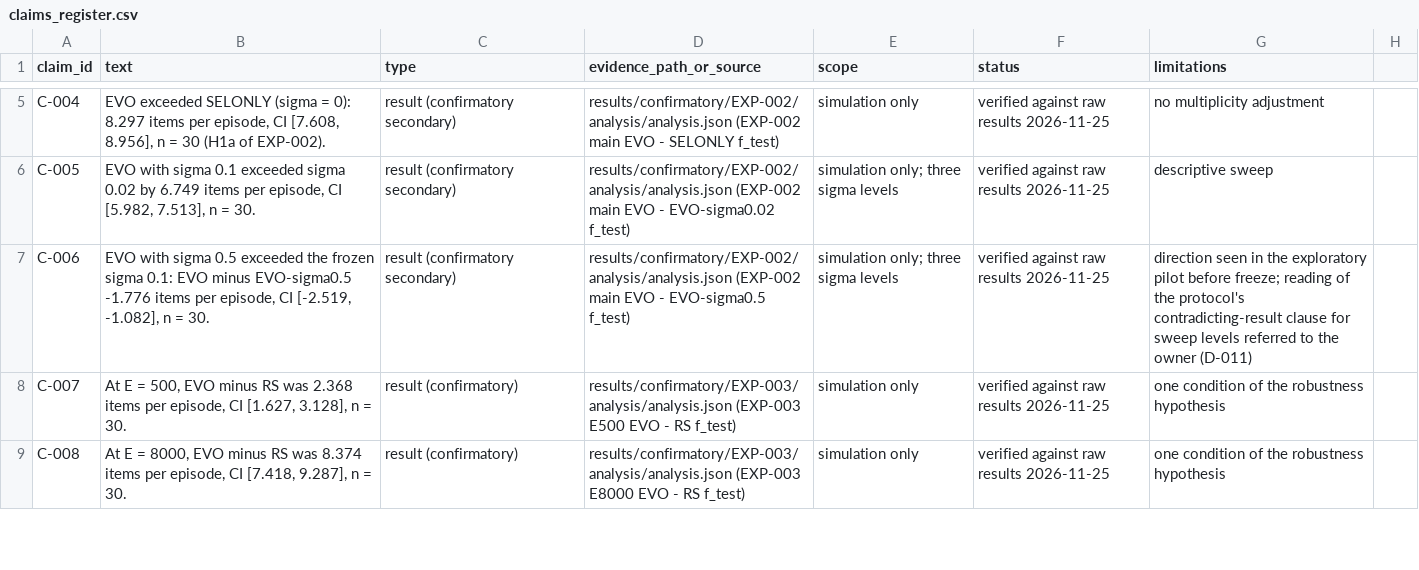
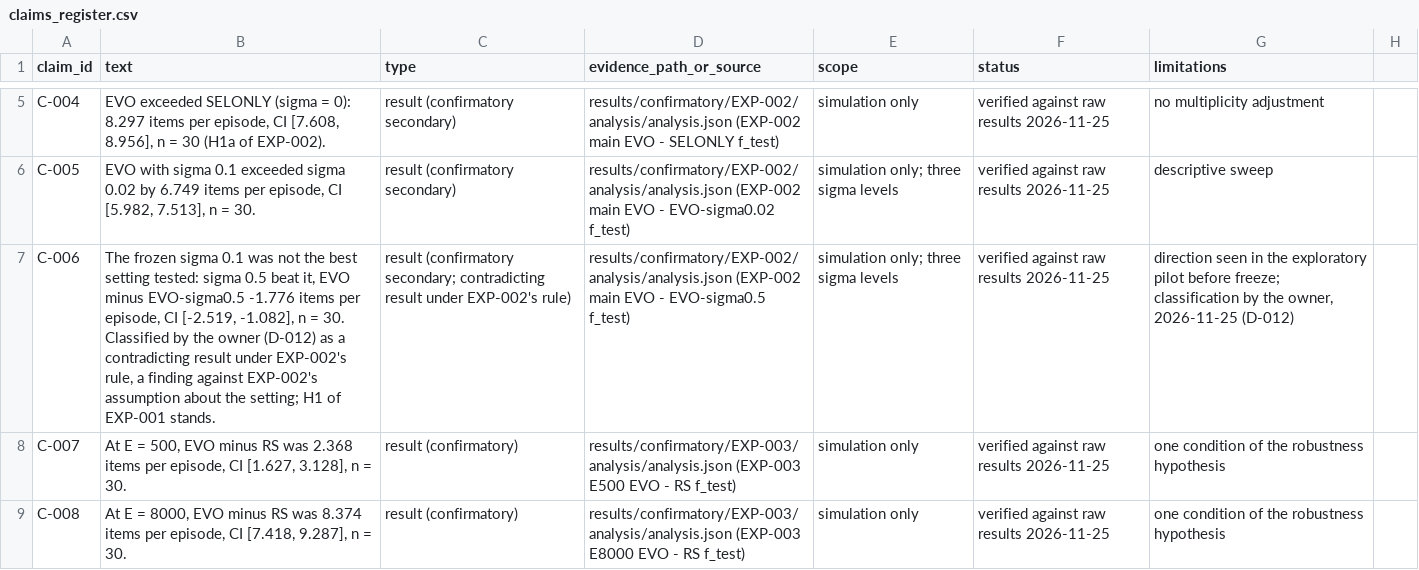
Before and after one commit to mohamedbechirkefi/evolve-artificial-life, a CSV file: research/claims_register.csv, drawn as a sheet; only a part is shown, gaps mark what is left out; the diff names each change by its address in the sheet, - before the commit and + after, or states it on an @@ line.

```diff
--- a/research/claims_register.csv
+++ b/research/claims_register.csv
-B7 (text): EVO with sigma 0.5 exceeded the frozen sigma 0.1: EVO minus EVO-sigma0.5 -1.776 items per episode, CI [-2.519, -1.082], n = 30.
+B7 (text): The frozen sigma 0.1 was not the best setting tested: sigma 0.5 beat it, EVO minus EVO-sigma0.5 -1.776 items per episode, CI [-2.519, -1.082], n = 30. Classified by the owner (D-012) as a contradicting result under EXP-002's rule, a finding against EXP-002's assumption about the setting; H1 of EXP-001 stands.
-C7 (type): result (confirmatory secondary)
+C7 (type): result (confirmatory secondary; contradicting result under EXP-002's rule)
-G7 (limitations): …before freeze; reading of the protocol's contradicting-result clause for sweep levels referred to the owner (D-011)
+G7 (limitations): …before freeze; classification by the owner, 2026-11-25 (D-012)
```
Also changed, not shown: 2 other files.
